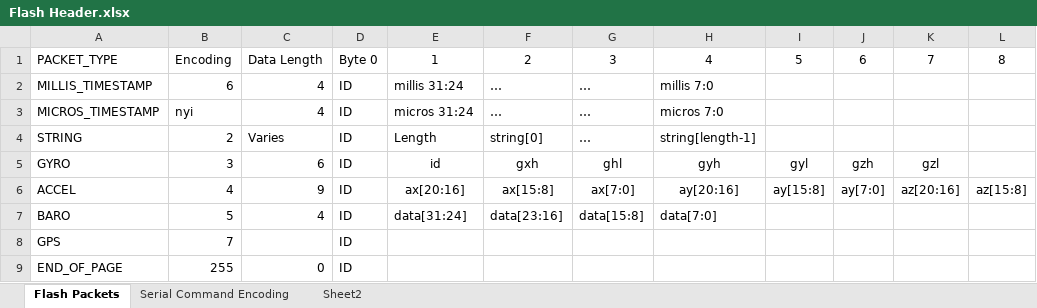
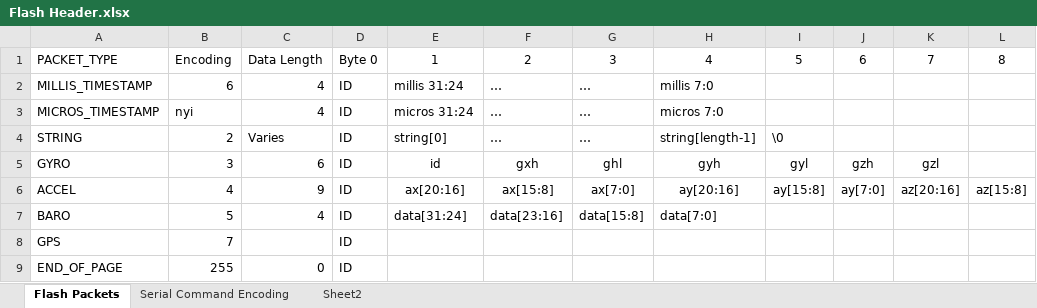
Before and after one commit to nsternie/live_telemetry, an Excel workbook: firmware/Flight_Computer_Core/Other Files/Flash Header.xlsx, sheet Flash Packets, drawn as a sheet; only a part is shown; values as stored, in another font and other column widths than the file's, no borders; the diff names each change by its address in the sheet, - before the commit and + after, or states it on an @@ line.

Commit message:
String format change

```diff
--- a/firmware/Flight_Computer_Core/Other Files/Flash Header.xlsx (sheet Flash Packets)
+++ b/firmware/Flight_Computer_Core/Other Files/Flash Header.xlsx (sheet Flash Packets)
-E4: Length
+E4: string[0]
-F4: string[0]
+F4: …
-I4: (empty)
+I4: \0
```
Also changed, not shown: 1 other file.
